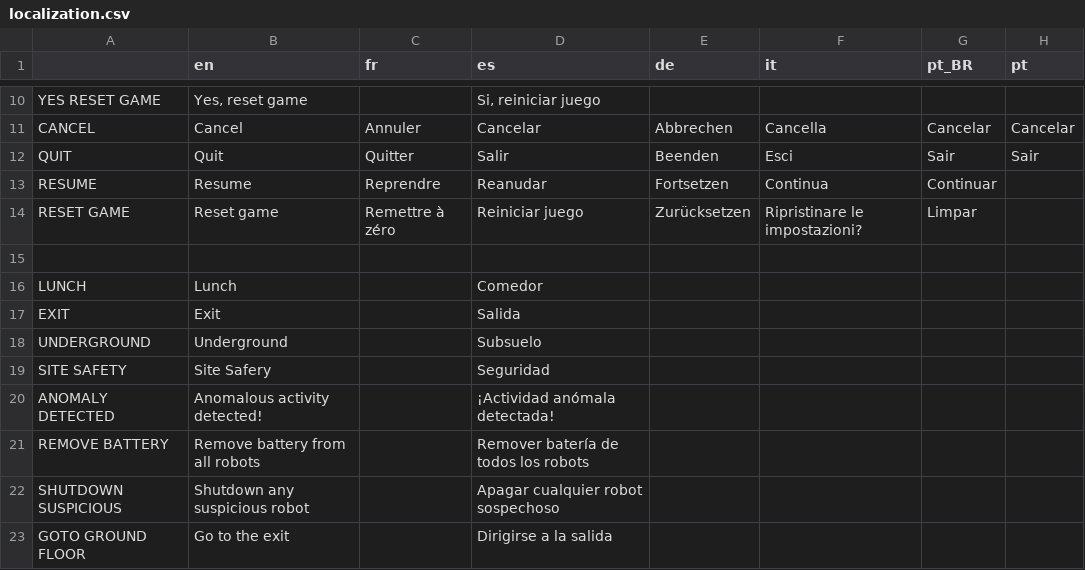
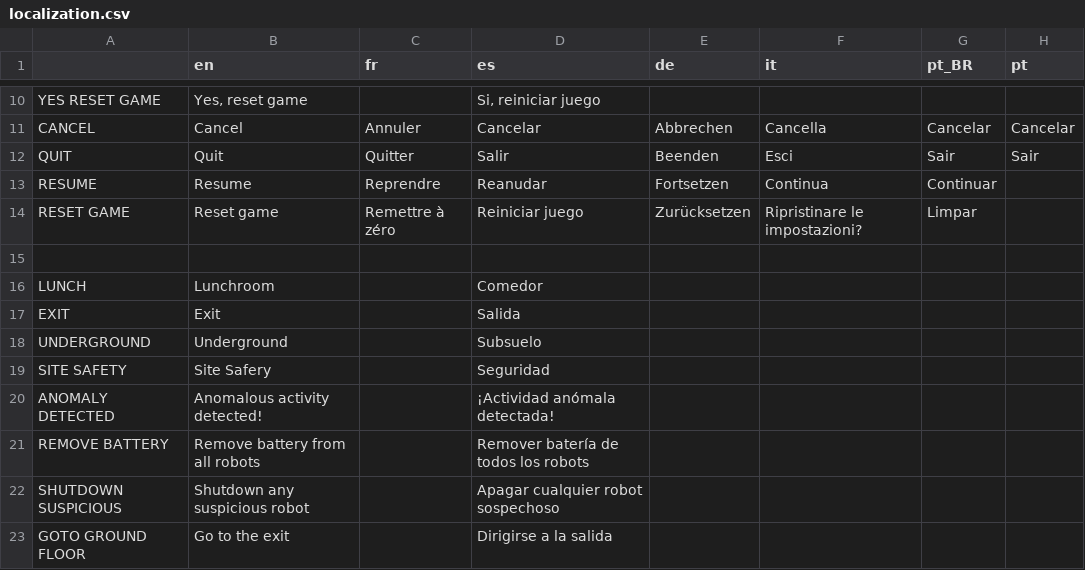
Before and after one commit to Eibriel/RobotAnomaly, a CSV file: localization/localization.csv, drawn as a sheet; only a part is shown, gaps mark what is left out; the diff names each change by its address in the sheet, - before the commit and + after, or states it on an @@ line.

```diff
--- a/localization/localization.csv
+++ b/localization/localization.csv
-B16 (en): Lunch
+B16 (en): Lunchroom
```
Also changed, not shown: 31 other files.
